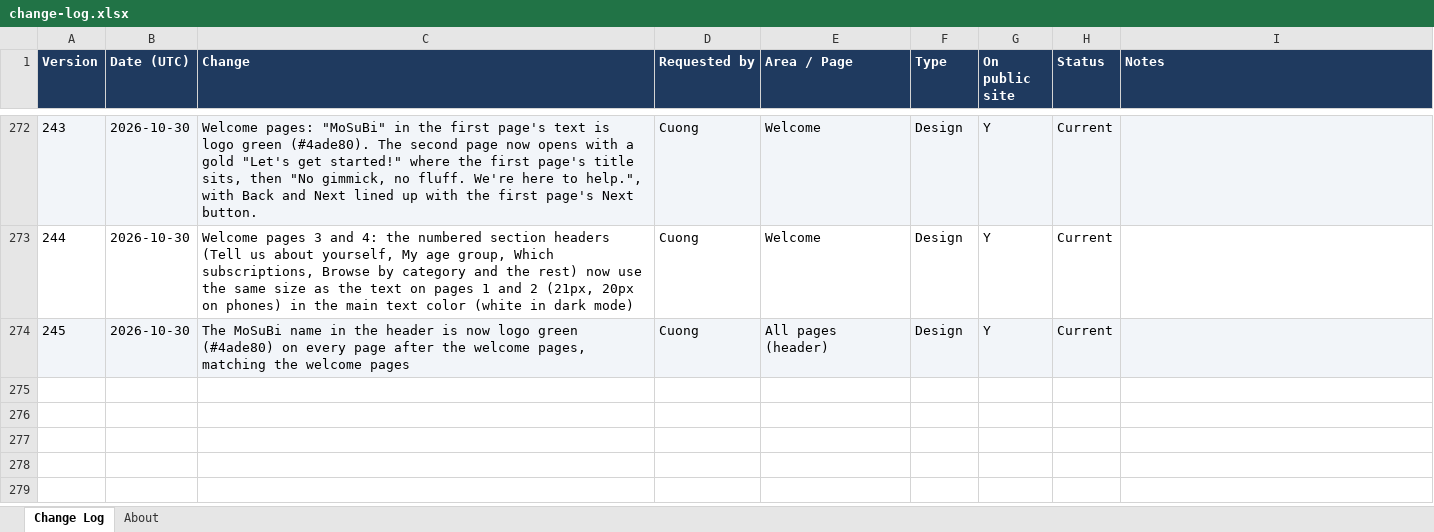
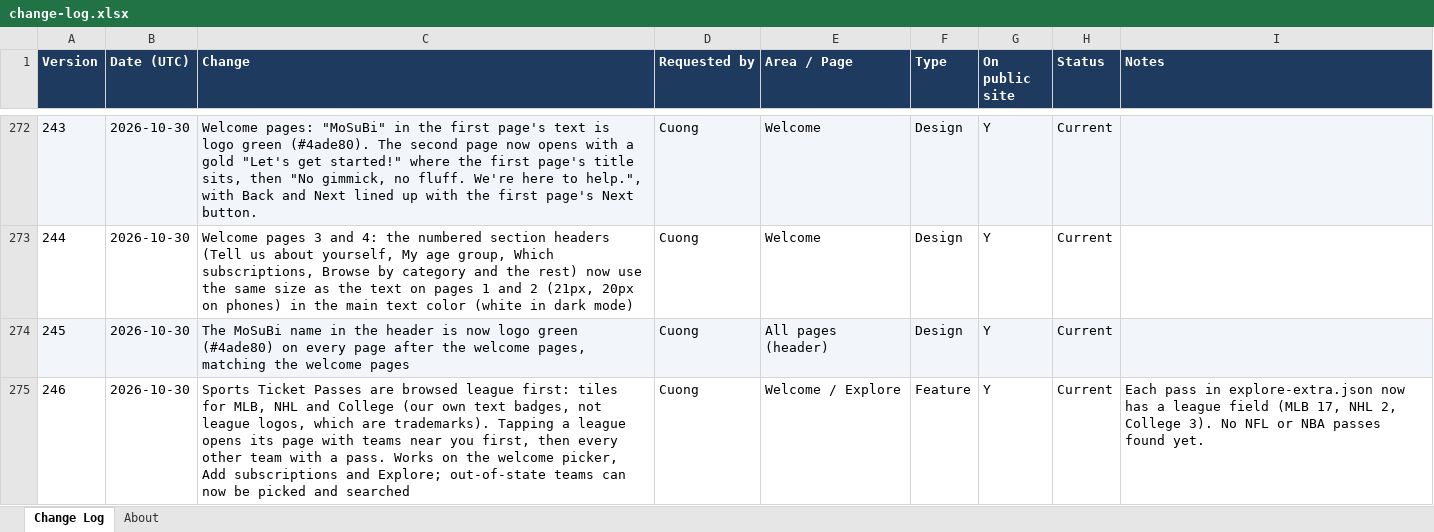
Before and after one commit to cquach1004/Subscription-keeper, an Excel workbook: changelog/change-log.xlsx, sheet Change Log, drawn as a sheet; only a part is shown, gaps mark what is left out; values as stored, in another font and other column widths than the file's, no borders; the diff names each change by its address in the sheet, - before the commit and + after, or states it on an @@ line.

```diff
--- a/changelog/change-log.xlsx (sheet Change Log)
+++ b/changelog/change-log.xlsx (sheet Change Log)
+row 275: 246 | 2026-10-30 | Sports Ticket Passes are browsed league first: tiles for MLB, NHL and College (our own text badges, not league logos, which are trademarks). Tapping a league opens its page with teams near you first, then every other team with a pass. Works on the welcome picker, Add subscriptions and Explore; out-of-state teams can now be picked and searched | Cuong | Welcome / Explore | Feature | Y | Current | Each pass in explore-extra.json now has a league field (MLB 17, NHL 2, College 3). No NFL or NBA passes found yet.
```
Also changed, not shown: 5 other files.
